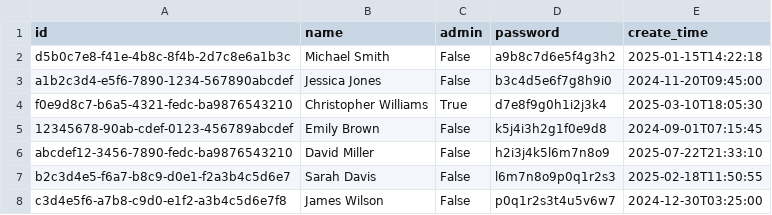
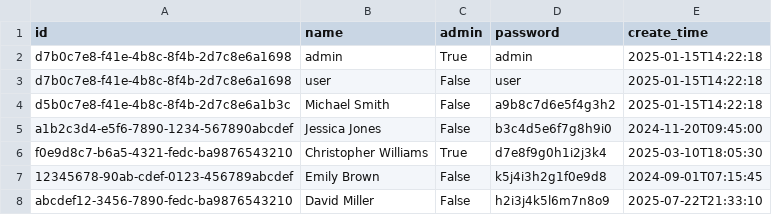
Before and after one commit to andrewthomaslee/Brilliant-Fulfillment-Demo, a CSV file: fake_data/users.csv, drawn as a sheet; only a part is shown; the shorter side is filled out with more unchanged rows.

```diff
--- a/fake_data/users.csv
+++ b/fake_data/users.csv
@@ -1,2 +1,4 @@
 id,name,admin,password,create_time
+d7b0c7e8-f41e-4b8c-8f4b-2d7c8e6a1698,admin,True,admin,2025-01-15T14:22:18
+d7b0c7e8-f41e-4b8c-8f4b-2d7c8e6a1698,user,False,user,2025-01-15T14:22:18
 d5b0c7e8-f41e-4b8c-8f4b-2d7c8e6a1b3c,Michael Smith,False,a9b8c7d6e5f4g3h2,2025-01-15T14:22:18
```
Also changed, not shown: 8 other files.
